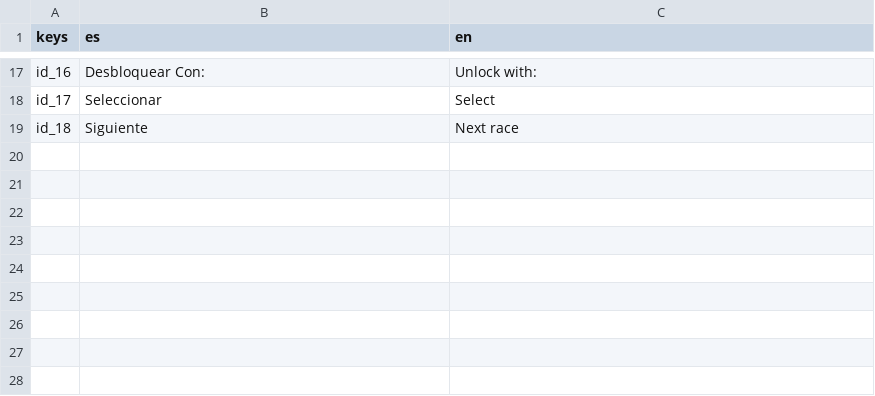
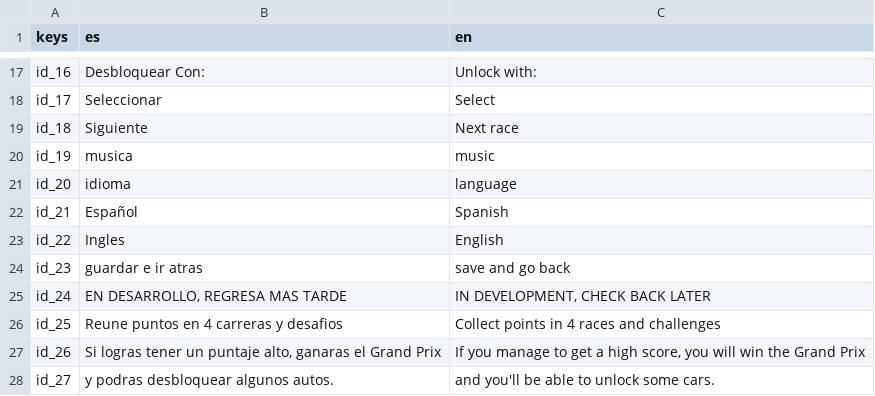
Before and after one commit to PITT1/Race_game, a CSV file: translate/translate.csv, drawn as a sheet; only a part is shown, gaps mark what is left out.

```diff
--- a/translate/translate.csv
+++ b/translate/translate.csv
@@ -19 +19,10 @@ id_17,Seleccionar,Select
 id_18,Siguiente,Next race
+id_19,musica,music
+id_20,idioma,language
+id_21,Español,Spanish
+id_22,Ingles,English
+id_23,guardar e ir atras,save and go back
+id_24,"EN DESARROLLO, REGRESA MAS TARDE","IN DEVELOPMENT, CHECK BACK LATER"
+id_25,Reune puntos en 4 carreras y desafios,Collect points in 4 races and challenges
+id_26,"Si logras tener un puntaje alto, ganaras el Grand Prix","If you manage to get a high score, you will win the Grand Prix"
+id_27,y podras desbloquear algunos autos.,and you'll be able to unlock some cars.
```
Also changed, not shown: 7 other files.
